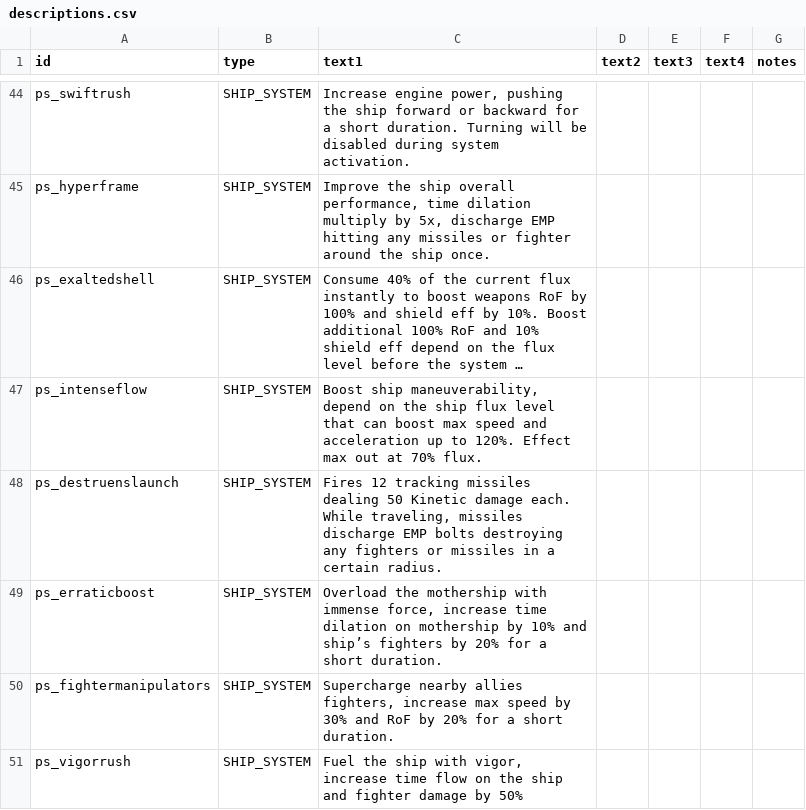
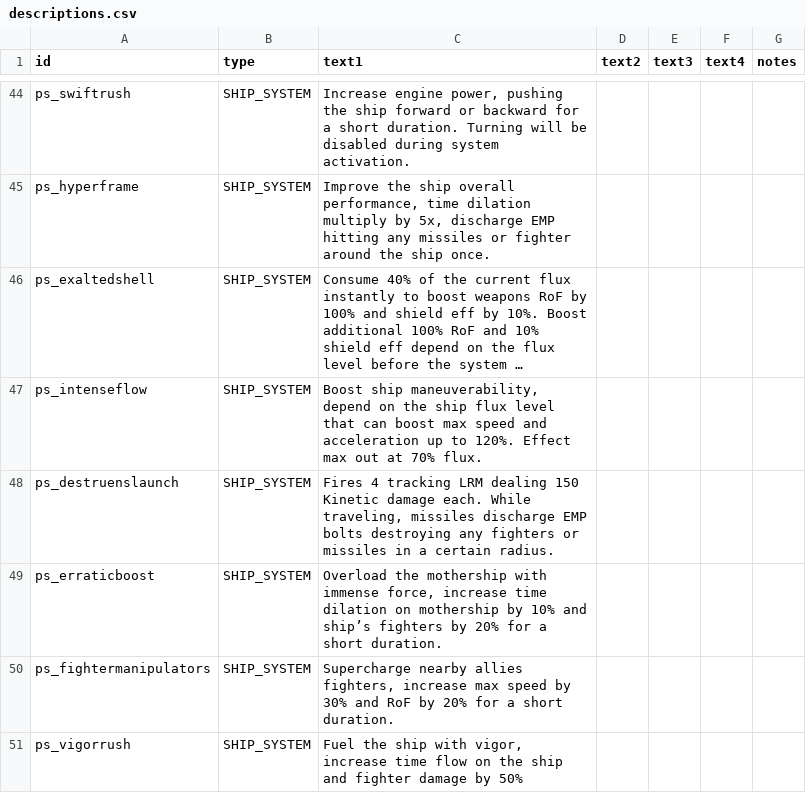
Before and after one commit to CosmicFishi/Project-Solace, a CSV file: data/strings/descriptions.csv, drawn as a sheet; only a part is shown, gaps mark what is left out; long unchanged cells end in …; the diff names each change by its address in the sheet, - before the commit and + after, or states it on an @@ line.

```diff
--- a/data/strings/descriptions.csv
+++ b/data/strings/descriptions.csv
-C48 (text1): Fires 12 tracking missiles dealing 50 Kinetic damage…
+C48 (text1): Fires 4 tracking LRM dealing 150 Kinetic damage…
```
Also changed, not shown: data/hulls/ship_data.csv, data/weapons/weapon_data.csv, 10 other files.
